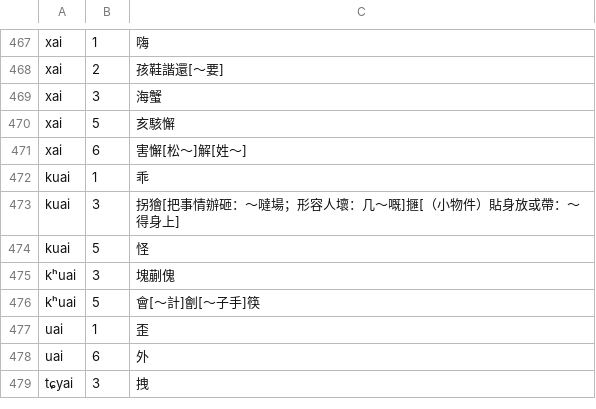
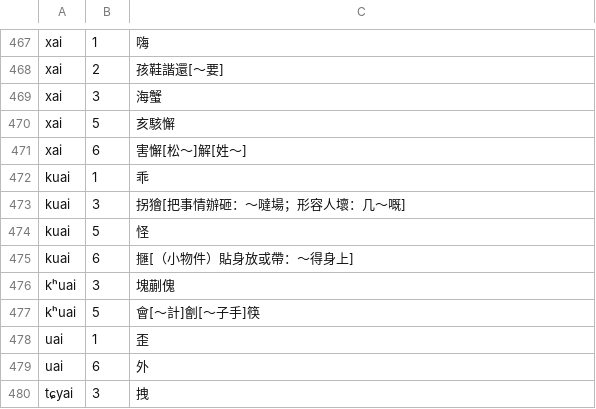
Before and after one commit to vearvip/LiuYangXiXiangHua, a TSV file: 浏阳田坪.tsv, drawn as a sheet; only a part is shown, gaps mark what is left out.

Commit message:
提交

```diff
--- a/浏阳田坪.tsv
+++ b/浏阳田坪.tsv
@@ -472,4 +472,5 @@ xai	6	害懈[松～]解[姓～]
 kuai	1	乖
-kuai	3	拐獪[把事情辦砸：～噠場；形容人壞：几～嘅]擓[（小物件）貼身放或帶：～得身上]
+kuai	3	拐獪[把事情辦砸：～噠場；形容人壞：几～嘅]
 kuai	5	怪
+kuai	6	擓[（小物件）貼身放或帶：～得身上]
 kʰuai	3	塊蒯傀
```
